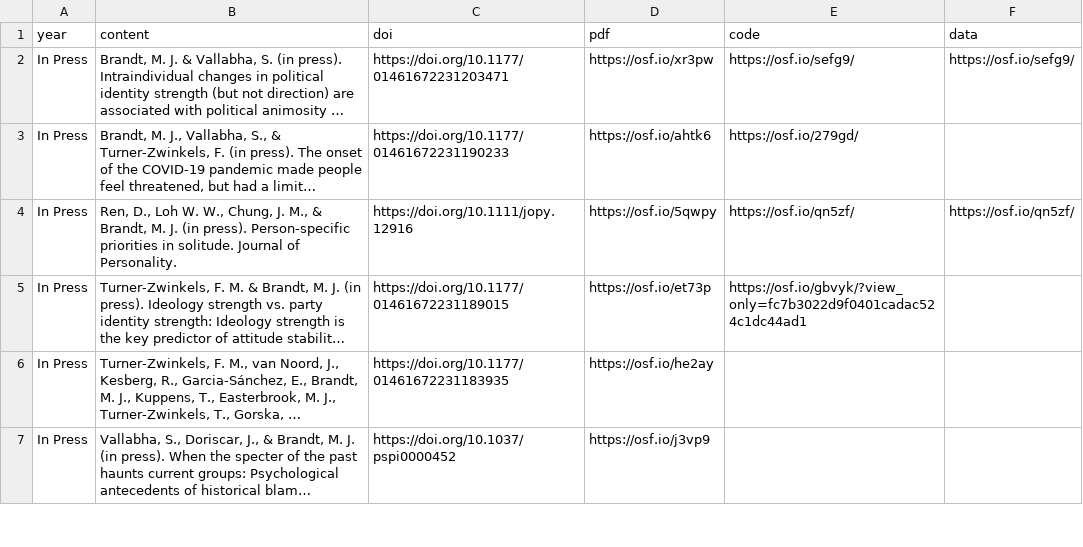
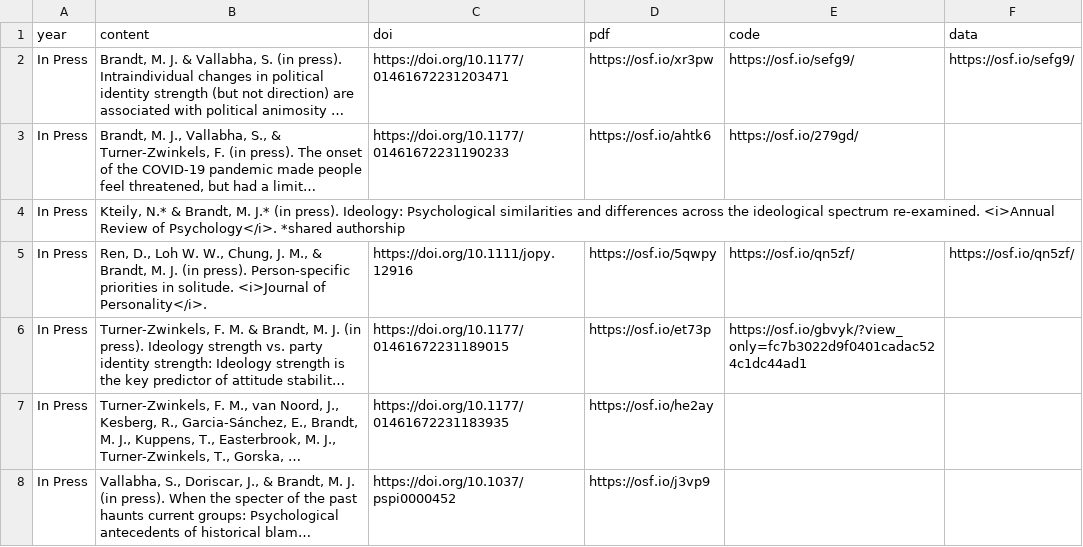
Before and after one commit to mjbsp/tbslab, a CSV file: static/data/pubs.csv, drawn as a sheet; only a part is shown; long unchanged cells end in …; addresses are those after the commit; the diff names each change by its address in the sheet, - before the commit and + after, or states it on an @@ line.

```diff
--- a/static/data/pubs.csv
+++ b/static/data/pubs.csv
+row 4: In Press | Kteily, N.* & Brandt, M. J.* (in press). Ideology: Psychological similarities and differences across the ideological spectrum re-examined. <i>Annual Review of Psychology</i>. *shared authorship
-B5 (content): …in solitude. Journal of Personality.
+B5 (content): …in solitude. <i>Journal of Personality</i>.
```
Also changed, not shown: 1 other file.
